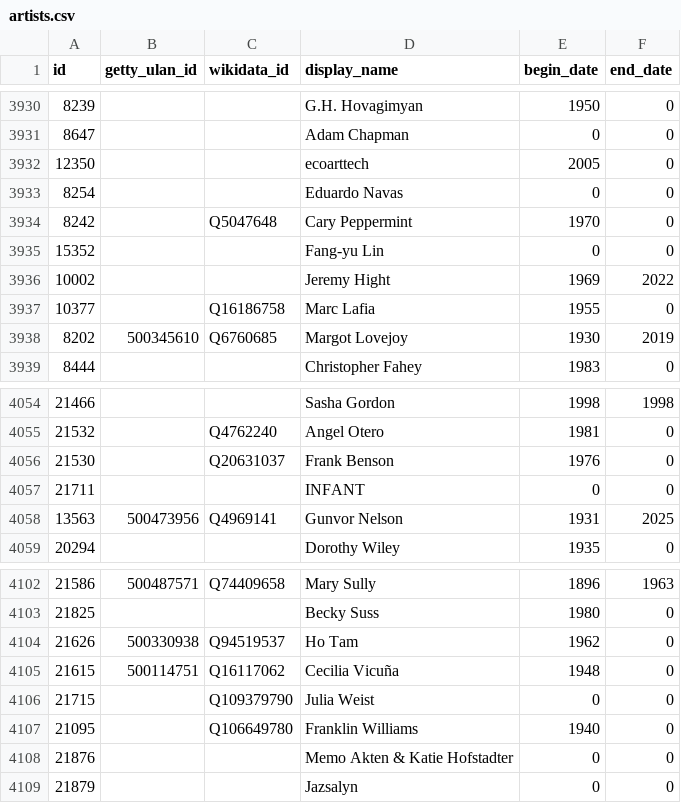
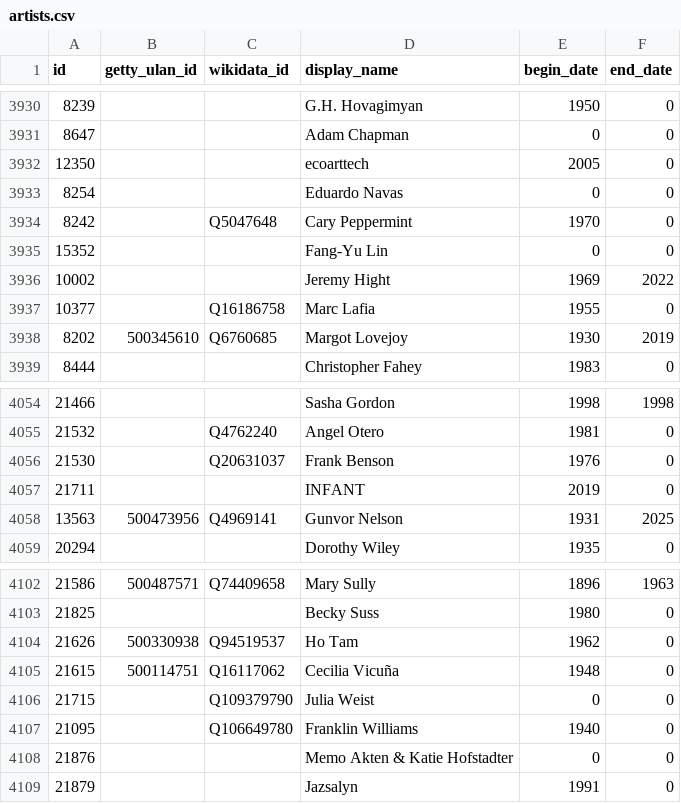
Before and after one commit to whitneymuseum/open-access, a CSV file: artists.csv, drawn as a sheet; only a part is shown, gaps mark what is left out.

```diff
--- a/artists.csv
+++ b/artists.csv
@@ -3934,3 +3934,3 @@ id,getty_ulan_id,wikidata_id,display_name,begin_date,end_date
 8242,,Q5047648,Cary Peppermint,1970,0
-15352,,,Fang-yu Lin,0,0
+15352,,,Fang-Yu Lin,0,0
 10002,,,Jeremy Hight,1969,2022
@@ -4056,3 +4056,3 @@ id,getty_ulan_id,wikidata_id,display_name,begin_date,end_date
 21530,,Q20631037,Frank Benson,1976,0
-21711,,,INFANT,0,0
+21711,,,INFANT,2019,0
 13563,500473956,Q4969141,Gunvor Nelson,1931,2025
@@ -4108,2 +4108,2 @@ id,getty_ulan_id,wikidata_id,display_name,begin_date,end_date
 21876,,,Memo Akten & Katie Hofstadter,0,0
-21879,,,Jazsalyn,0,0
+21879,,,Jazsalyn,1991,0
```
Also changed, not shown: 1 other file.
